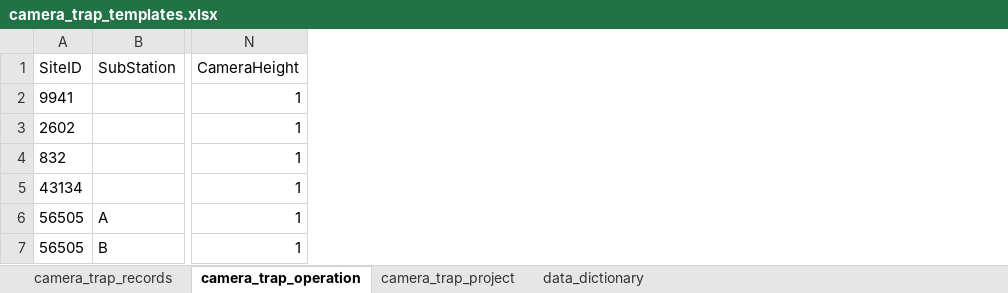
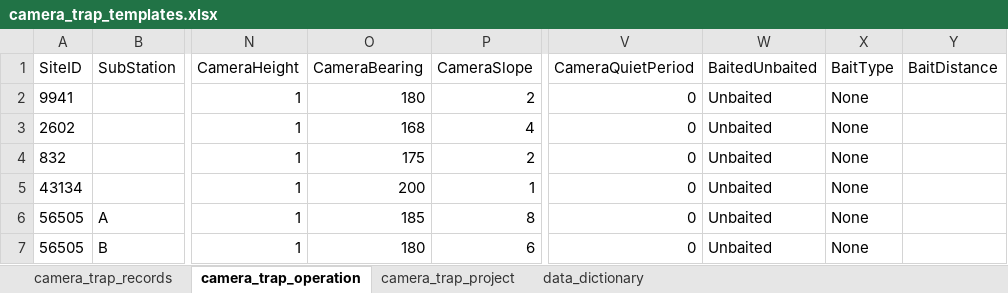
Before and after one commit to JustinCally/weda, an Excel workbook: inst/app/camera_trap_templates.xlsx, sheet camera_trap_operation, drawn as a sheet; only a part is shown, gaps mark what is left out; values as stored, in another font and other column widths than the file's, no borders; the diff names each change by its address in the sheet, - before the commit and + after, or states it on an @@ line.

```diff
--- a/inst/app/camera_trap_templates.xlsx (sheet camera_trap_operation)
+++ b/inst/app/camera_trap_templates.xlsx (sheet camera_trap_operation)
+column O (CameraBearing), rows 2-7: 180 | 168 | 175 | 200 | 185 | 180
+column P (CameraSlope), rows 2-7: 2 | 4 | 2 | 1 | 8 | 6
+column V (CameraQuietPeriod), rows 2-7: all 0
+column W (BaitedUnbaited), rows 2-7: all Unbaited
+column X (BaitType), rows 2-7: all None
+column Y (BaitDistance), empty
```
Also changed, not shown: sheet camera_trap_project, sheet camera_trap_records, 14 other files.
